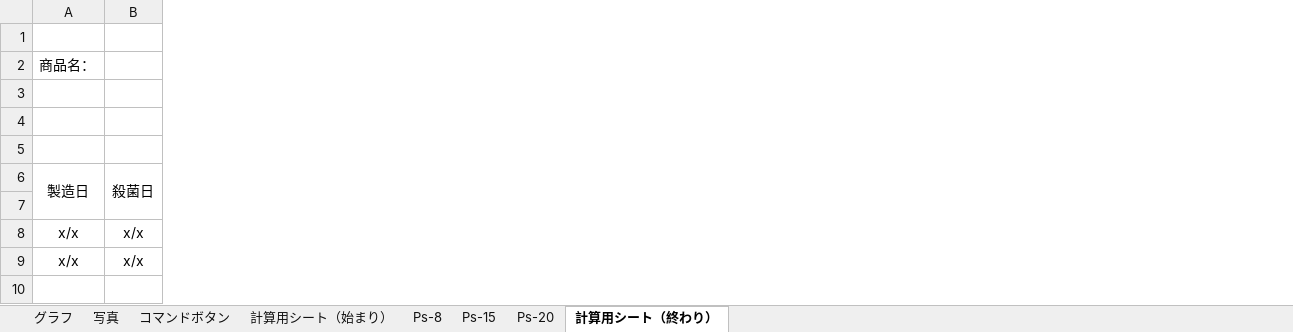
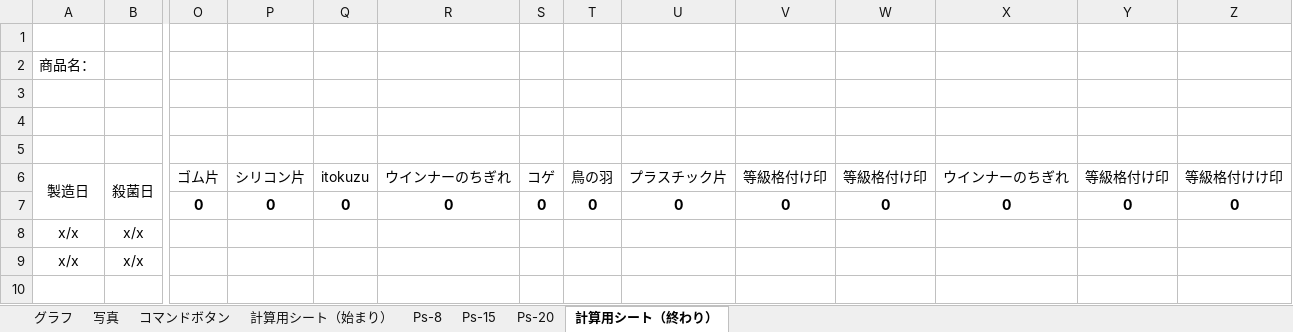
Before and after one commit to misawa-shota/vba-windows, an Excel workbook: vba-demo.xlsm, sheet 計算用シート（終わり）, drawn as a sheet; only a part is shown, gaps mark what is left out; values as stored, in another font and other column widths than the file's, no borders; the diff names each change by its address in the sheet, - before the commit and + after, or states it on an @@ line.

```diff
--- a/vba-demo.xlsm (sheet 計算用シート（終わり）)
+++ b/vba-demo.xlsm (sheet 計算用シート（終わり）)
+column O (ゴム片), row 7: 0
+column P (シリコン片), row 7: 0
+column Q (itokuzu), row 7: 0
+column R (ウインナーのちぎれ), row 7: 0
+column S (コゲ), row 7: 0
+column T (鳥の羽), row 7: 0
+column U (プラスチック片), row 7: 0
+column V (等級格付け印), row 7: 0
+column W (等級格付け印), row 7: 0
+column X (ウインナーのちぎれ), row 7: 0
+column Y (等級格付け印), row 7: 0
+column Z (等級格付けけ印), row 7: 0
```
Also changed, not shown: sheet グラフ, sheet 計算用シート（始まり）, sheet Ps-8, sheet Ps-15, sheet Ps-20, formulas that keep their value, charts or pictures, 4 other files.
